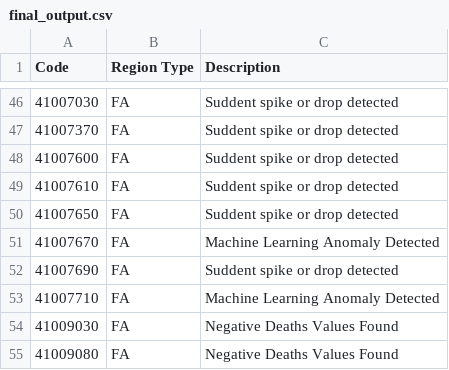
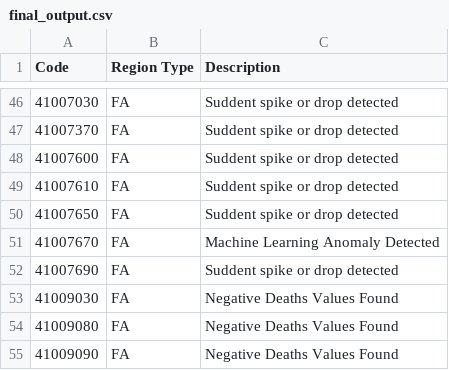
Before and after one commit to Iris48969/PEXA, a CSV file: final_output.csv, drawn as a sheet; only a part is shown, gaps mark what is left out; the shorter side is filled out with more unchanged rows.

```diff
--- a/final_output.csv
+++ b/final_output.csv
@@ -52,3 +52,2 @@ Code,Region Type,Description
 41007690,FA,Suddent spike or drop detected
-41007710,FA,Machine Learning Anomaly Detected
 41009030,FA,Negative Deaths Values Found
```
Also changed, not shown: 2 other files.
